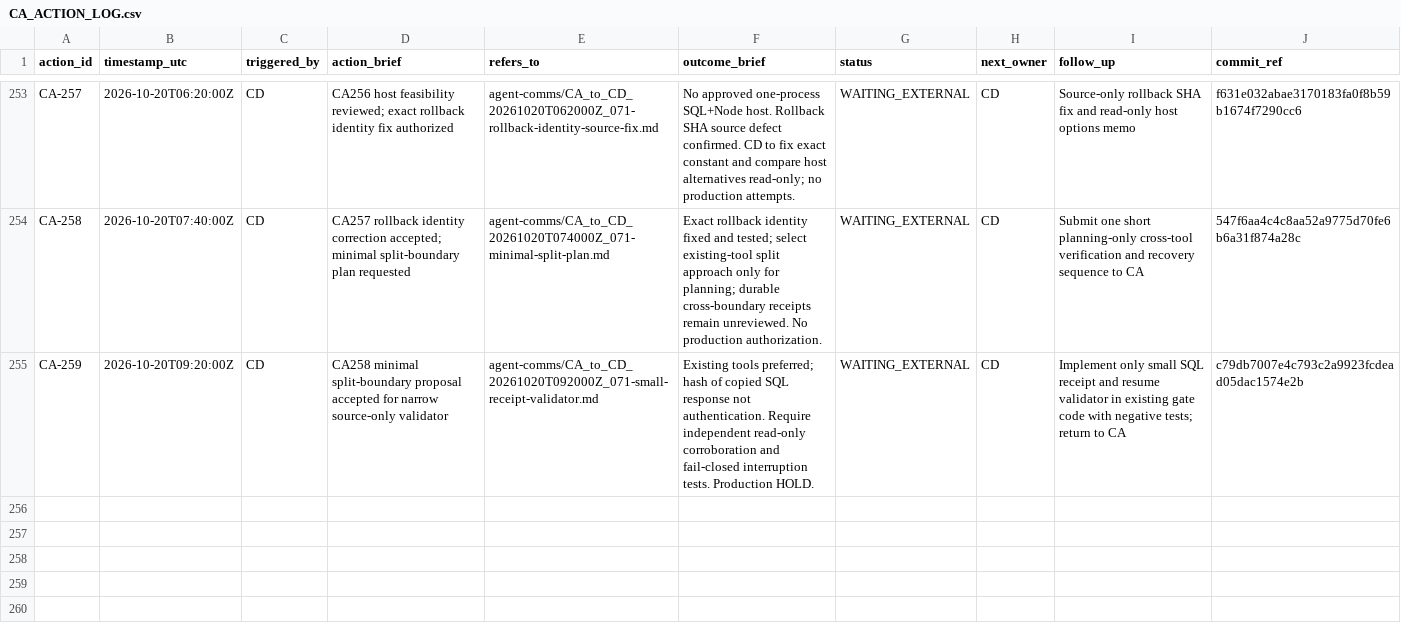
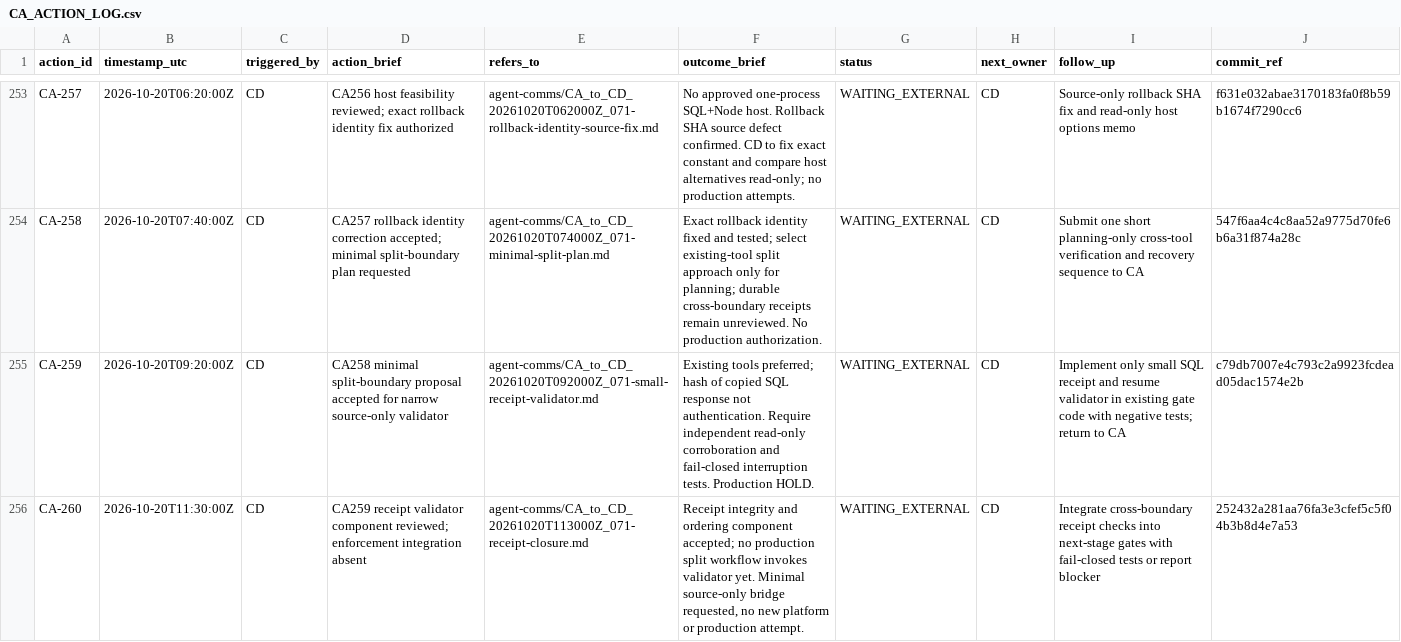
Before and after one commit to meifeng202309-commits/GAL-Escape-Castle, a CSV file: docs/logs/CA_ACTION_LOG.csv, drawn as a sheet; only a part is shown, gaps mark what is left out; the diff names each change by its address in the sheet, - before the commit and + after, or states it on an @@ line.

Commit message:
CA-260: receipt validator integration handoff

```diff
--- a/docs/logs/CA_ACTION_LOG.csv
+++ b/docs/logs/CA_ACTION_LOG.csv
+row 256: CA-260 | 2026-10-20T11:30:00Z | CD | CA259 receipt validator component reviewed; enforcement integration absent | agent-comms/CA_to_CD_20261020T113000Z_071-receipt-closure.md | Receipt integrity and ordering component accepted; no production split workflow invokes validator yet. Minimal source-only bridge requested, no new platform or production attempt. | WAITING_EXTERNAL | CD | Integrate cross-boundary receipt checks into next-stage gates with fail-closed tests or report blocker | 252432a281aa76fa3e3cfef5c5f04b3b8d4e7a53
```
